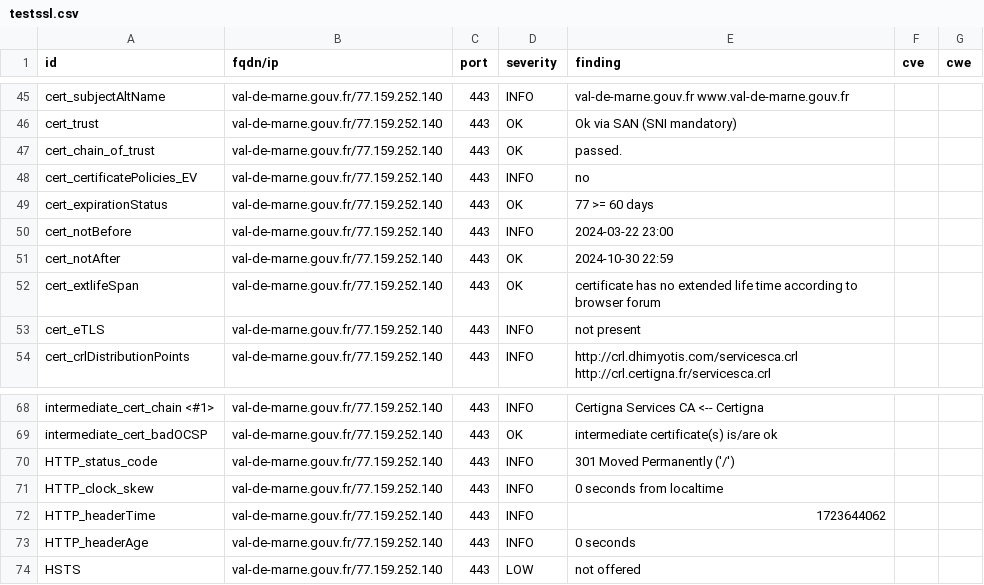
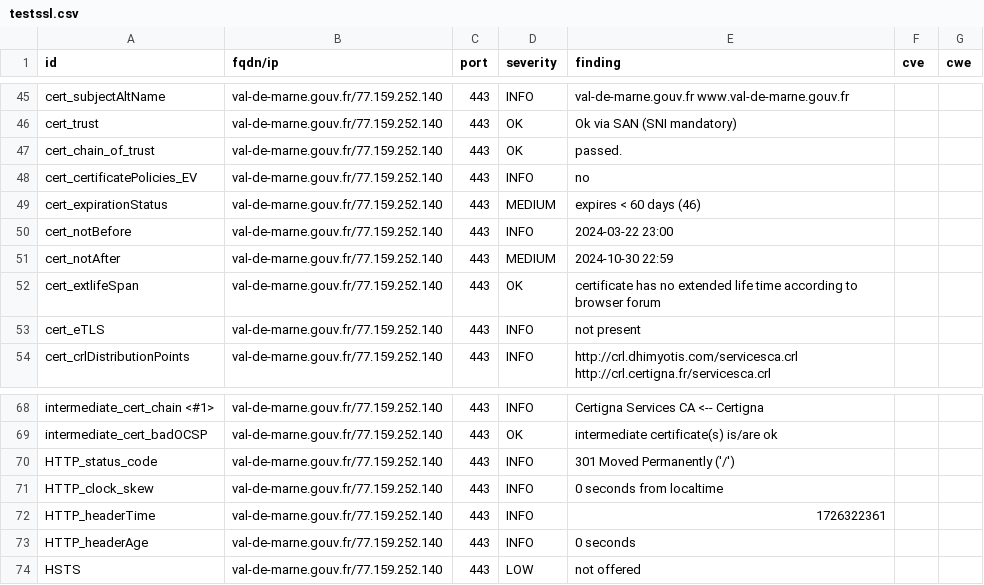
Before and after one commit to GKO-org/dashlordPrd10, a CSV file: results/aHR0cHM6Ly92YWwtZGUtbWFybmUuZ291di5mcg==/testssl.csv, drawn as a sheet; only a part is shown, gaps mark what is left out.

```diff
--- a/results/aHR0cHM6Ly92YWwtZGUtbWFybmUuZ291di5mcg==/testssl.csv
+++ b/results/aHR0cHM6Ly92YWwtZGUtbWFybmUuZ291di5mcg==/testssl.csv
@@ -48,5 +48,5 @@
 "cert_certificatePolicies_EV","val-de-marne.gouv.fr/77.159.252.140","443","INFO","no","",""
-"cert_expirationStatus","val-de-marne.gouv.fr/77.159.252.140","443","OK","77 >= 60 days","",""
+"cert_expirationStatus","val-de-marne.gouv.fr/77.159.252.140","443","MEDIUM","expires < 60 days (46)","",""
 "cert_notBefore","val-de-marne.gouv.fr/77.159.252.140","443","INFO","2024-03-22 23:00","",""
-"cert_notAfter","val-de-marne.gouv.fr/77.159.252.140","443","OK","2024-10-30 22:59","",""
+"cert_notAfter","val-de-marne.gouv.fr/77.159.252.140","443","MEDIUM","2024-10-30 22:59","",""
 "cert_extlifeSpan","val-de-marne.gouv.fr/77.159.252.140","443","OK","certificate has no extended life time according to browser forum","",""
@@ -71,3 +71,3 @@
 "HTTP_clock_skew","val-de-marne.gouv.fr/77.159.252.140","443","INFO","0 seconds from localtime","",""
-"HTTP_headerTime","val-de-marne.gouv.fr/77.159.252.140","443","INFO","1723644062","",""
+"HTTP_headerTime","val-de-marne.gouv.fr/77.159.252.140","443","INFO","1726322361","",""
 "HTTP_headerAge","val-de-marne.gouv.fr/77.159.252.140","443","INFO","0 seconds","",""
```
Also changed, not shown: 9 other files.
